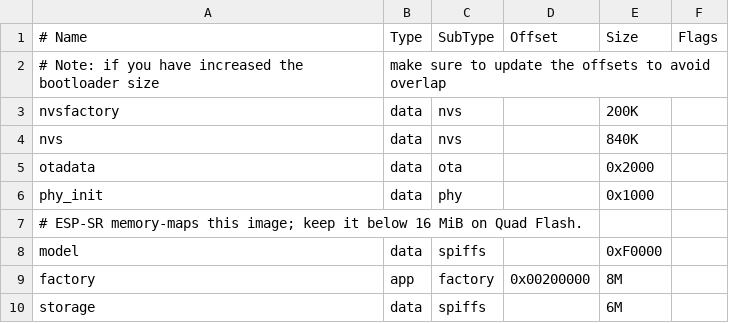
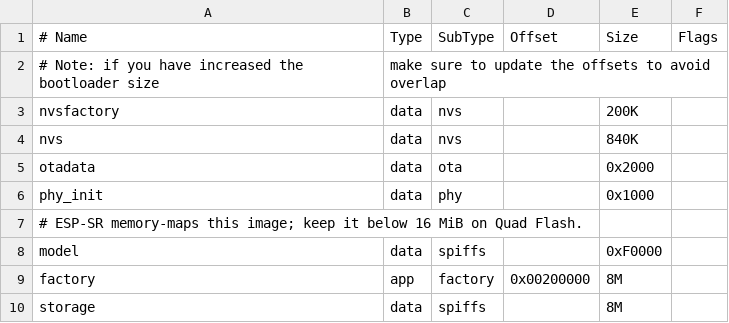
Before and after one commit to waveshareteam/ESP32-P4-WIFI6-Touch-LCD-4B, a CSV file: examples/factory/partitions.csv, drawn as a sheet.

Commit message:
feat(factory): upgrade C6 through the paired Hosted stack

```diff
--- a/examples/factory/partitions.csv
+++ b/examples/factory/partitions.csv
@@ -9,2 +9,2 @@ model,    data, spiffs,         ,     0xF0000,
 factory,  app,  factory,        0x00200000,     8M,
-storage,  data, spiffs,         ,     6M,
+storage,  data, spiffs,         ,     8M,
```
Also changed, not shown: 13 other files.
